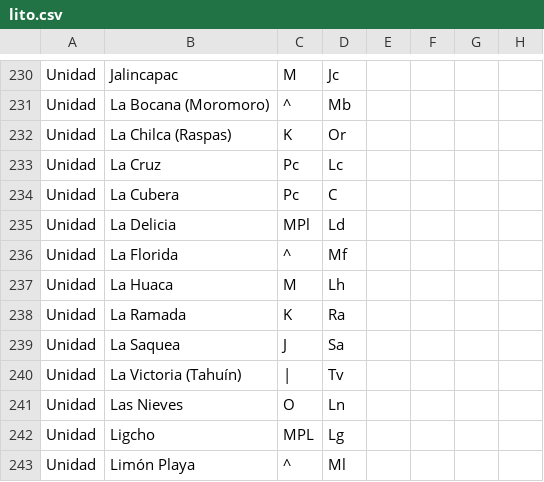
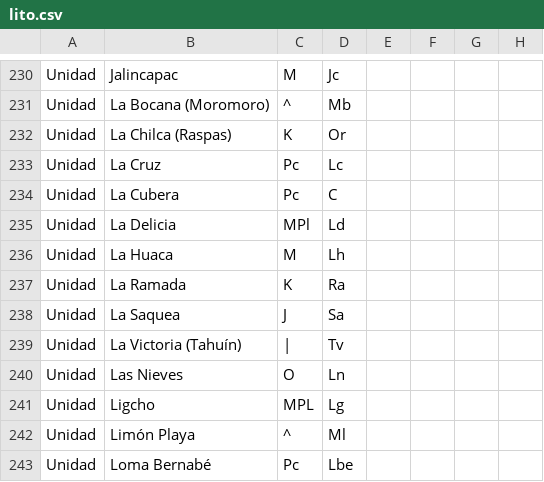
Before and after one commit to ginfo-iige/informacion, a CSV file: lito.csv, drawn as a sheet; only a part is shown, gaps mark what is left out; the shorter side is filled out with more unchanged rows.

Commit message:
Add files via upload

```diff
--- a/lito.csv
+++ b/lito.csv
@@ -235,3 +235,2 @@ Unidad,La Cubera,Pc,C,,,,
 Unidad,La Delicia,MPl,Ld,,,,
-Unidad,La Florida,^,Mf,,,,
 Unidad,La Huaca,M,Lh,,,,
```
